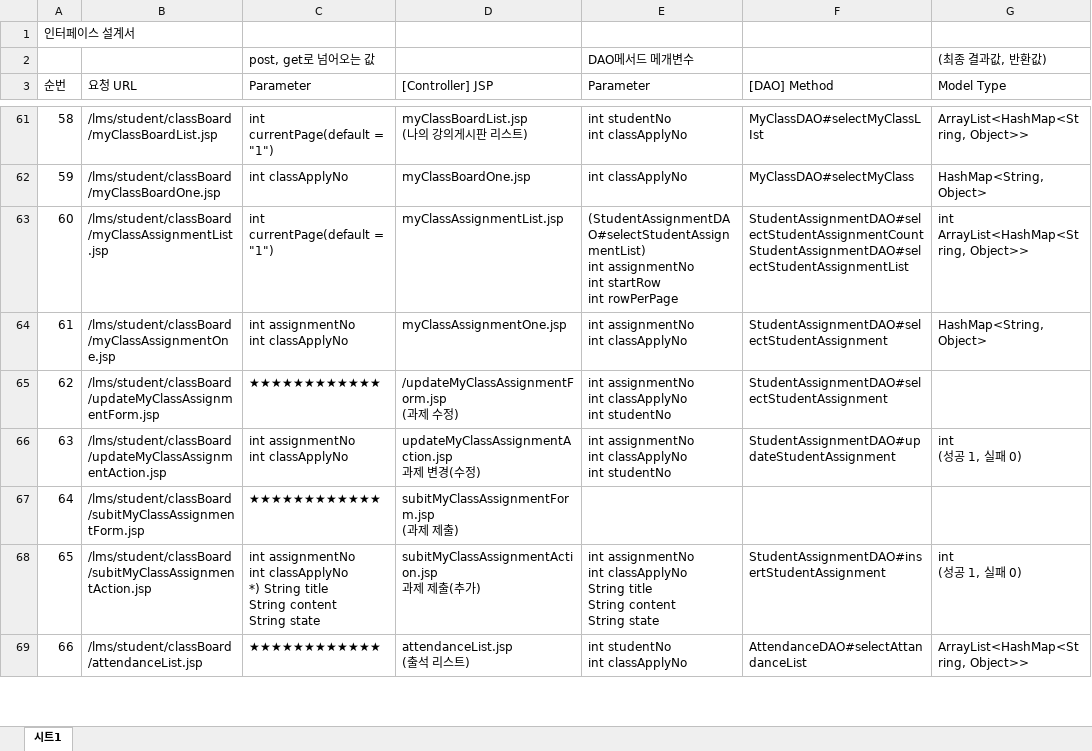
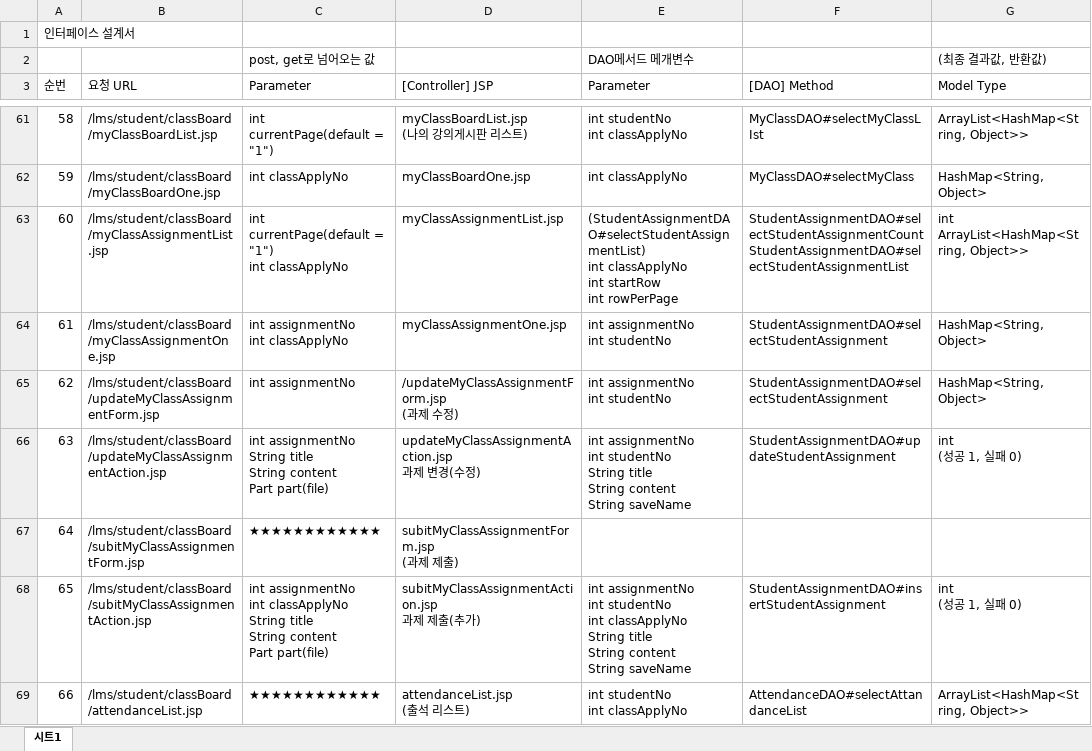
Before and after one commit to semi-E/semi-E, an Excel workbook: lms/src/main/webapp/WEB-INF/인터페이스 설계 e조 .xlsx, sheet 시트1, drawn as a sheet; only a part is shown, gaps mark what is left out; values as stored, in another font and other column widths than the file's, no cell formats; charts and pictures not drawn; ↵ is a line break in a cell; the diff covers the shown part only; the diff names each change by its address in the sheet, - before the commit and + after, or states it on an @@ line.

```diff
--- a/lms/src/main/webapp/WEB-INF/인터페이스 설계 e조 .xlsx (sheet 시트1)
+++ b/lms/src/main/webapp/WEB-INF/인터페이스 설계 e조 .xlsx (sheet 시트1)
-C63 (Parameter): int currentPage(default = "1")
+C63 (Parameter): int currentPage(default = "1") ↵ int classApplyNo
-E63 (Parameter): (StudentAssignmentDAO#selectStudentAssignmentList) ↵ int assignmentNo ↵ int startRow…
+E63 (Parameter): (StudentAssignmentDAO#selectStudentAssignmentList) ↵ int classApplyNo ↵ int startRow…
-E64 (Parameter): int assignmentNo ↵ int classApplyNo
+E64 (Parameter): int assignmentNo ↵ int studentNo
-C65 (Parameter): ★★★★★★★★★★★★
+C65 (Parameter): int assignmentNo
-E65 (Parameter): int assignmentNo ↵ int classApplyNo ↵ int studentNo
+E65 (Parameter): int assignmentNo ↵ int studentNo
-G65 (Model Type): (empty)
+G65 (Model Type): HashMap<String, Object>
-C66 (Parameter): int assignmentNo ↵ int classApplyNo
+C66 (Parameter): int assignmentNo ↵ String title ↵ String content ↵ Part part(file)
-E66 (Parameter): …assignmentNo ↵ int classApplyNo ↵ int studentNo
+E66 (Parameter): …assignmentNo ↵ int studentNo ↵ String title ↵ String content ↵ String saveName
-C68 (Parameter): …int classApplyNo ↵ *) String title ↵ String content ↵ String state
+C68 (Parameter): …int classApplyNo ↵ String title ↵ String content ↵ Part part(file)
-E68 (Parameter): …assignmentNo ↵ int classApplyNo ↵ String title ↵ String content ↵ String state
+E68 (Parameter): …assignmentNo ↵ int studentNo ↵ int classApplyNo ↵ String title ↵ String content ↵ String saveName
```
Also changed, not shown: 81 edited cells elsewhere in this sheet, cell formats, 2 other files.
